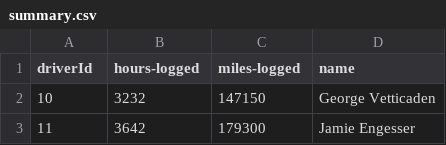
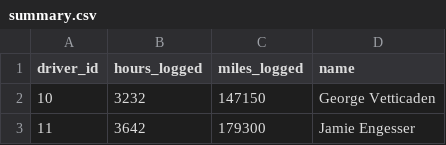
Before and after one commit to 2026-2-fundamentos/std-victor-manuel-duque-vasquez, a CSV file: P105_drivers_chatgpt/submission/summary.csv, drawn as a sheet; only a part is shown.

```diff
--- a/P105_drivers_chatgpt/submission/summary.csv
+++ b/P105_drivers_chatgpt/submission/summary.csv
@@ -1,2 +1,2 @@
-driverId,hours-logged,miles-logged,name
+driver_id,hours_logged,miles_logged,name
 10,3232,147150,George Vetticaden
```
Also changed, not shown: P106_limpieza_pandas/submission/ventas.csv, 39 other files.
